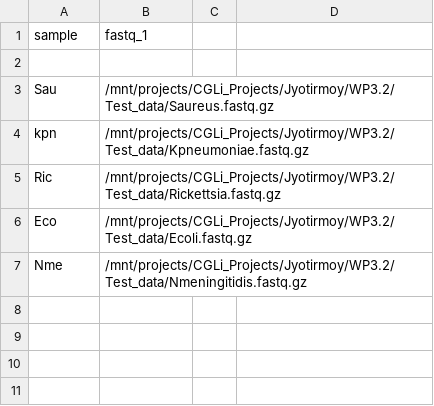
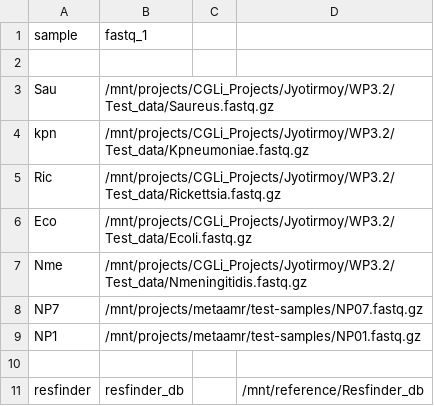
Before and after one commit to Clinical-Genomics-Linkoping/TEMP-metaAMR-Plus, a CSV file: ss.csv, drawn as a sheet; the diff names each change by its address in the sheet, - before the commit and + after, or states it on an @@ line.

```diff
--- a/ss.csv
+++ b/ss.csv
+row 8: NP7 | /mnt/projects/metaamr/test-samples/NP07.fastq.gz
+row 9: NP1 | /mnt/projects/metaamr/test-samples/NP01.fastq.gz
+row 10: (empty)
+row 11: resfinder | resfinder_db |  | /mnt/reference/Resfinder_db
```
Also changed, not shown: 46 other files.
